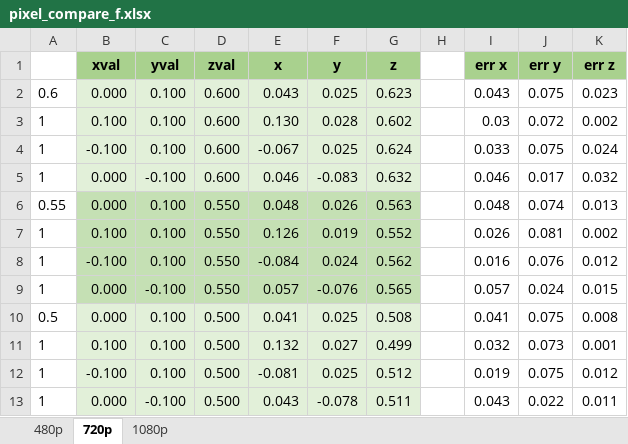
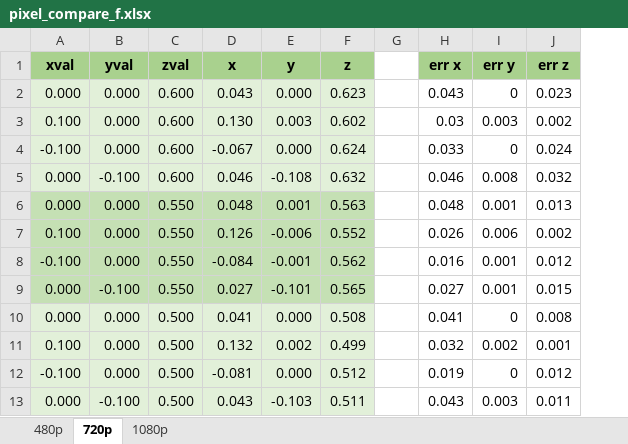
Before and after one commit to leventerevesz/tomato-clips, an Excel workbook: results/pixel_compare_f.xlsx, sheet 720p, drawn as a sheet; only a part is shown; values as stored, in another font and other column widths than the file's, no borders; conditional formats not drawn; removed rows and columns are numbered as before the commit, all else as after; the diff covers the shown part only; the diff names each change by its address in the sheet, - before the commit and + after, or states it on an @@ line.

```diff
--- a/results/pixel_compare_f.xlsx (sheet 720p)
+++ b/results/pixel_compare_f.xlsx (sheet 720p)
-column A, rows 2-13: 0.6 | 1 | 1 | 1 | 0.55 | 1 | 1 | 1 | 0.5 | 1 | 1 | 1
-B2:B4 (yval): 0.100
+B2:B4 (yval): 0.000
-E2 (y): 0.025
+E2 (y): 0.000
-I2 (err y): 0.075
+I2 (err y): 0
-E3 (y): 0.028
+E3 (y): 0.003
-I3 (err y): 0.072
+I3 (err y): 0.003
-E4 (y): 0.025
+E4 (y): 0.000
-I4 (err y): 0.075
+I4 (err y): 0
-E5 (y): -0.083
+E5 (y): -0.108
-I5 (err y): 0.017
+I5 (err y): 0.008
-B6:B8 (yval): 0.100
+B6:B8 (yval): 0.000
-E6 (y): 0.026
+E6 (y): 0.001
-I6 (err y): 0.074
+I6 (err y): 0.001
-E7 (y): 0.019
+E7 (y): -0.006
-I7 (err y): 0.081
+I7 (err y): 0.006
-E8 (y): 0.024
+E8 (y): -0.001
-I8 (err y): 0.076
+I8 (err y): 0.001
-D9 (x): 0.057
+D9 (x): 0.027
-E9 (y): -0.076
+E9 (y): -0.101
-H9 (err x): 0.057
+H9 (err x): 0.027
-I9 (err y): 0.024
+I9 (err y): 0.001
-B10:B12 (yval): 0.100
+B10:B12 (yval): 0.000
-E10 (y): 0.025
+E10 (y): 0.000
-I10 (err y): 0.075
+I10 (err y): 0
-E11 (y): 0.027
+E11 (y): 0.002
-I11 (err y): 0.073
+I11 (err y): 0.002
-E12 (y): 0.025
+E12 (y): 0.000
-I12 (err y): 0.075
+I12 (err y): 0
-E13 (y): -0.078
+E13 (y): -0.103
-I13 (err y): 0.022
+I13 (err y): 0.003
```
Also changed, not shown: 1 added row and 33 edited cells elsewhere in this sheet, sheet 480p, sheet 1080p, formulas that keep their value.
